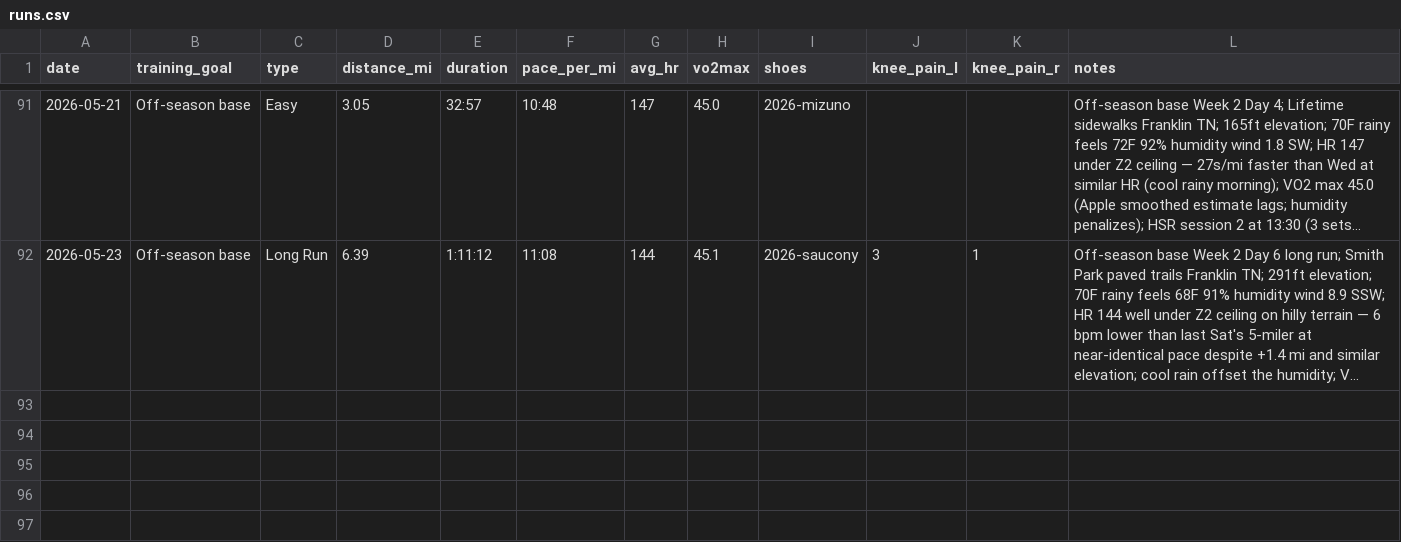
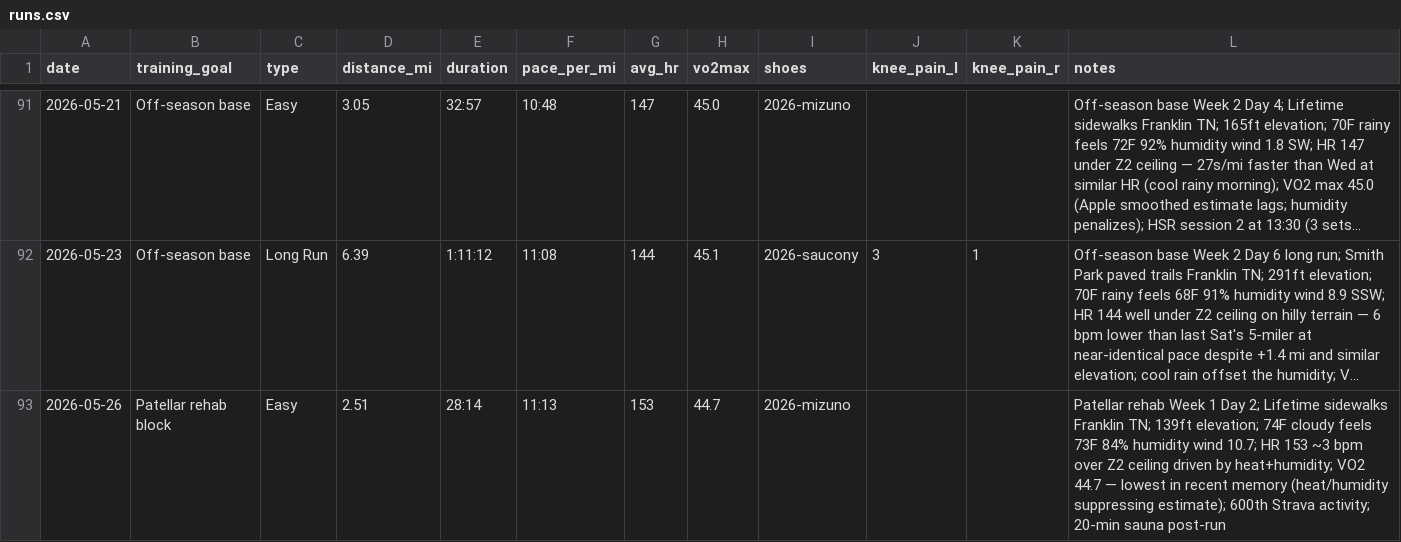
Before and after one commit to mcnewcp/ai-running-coach, a CSV file: data/runs.csv, drawn as a sheet; only a part is shown, gaps mark what is left out; long unchanged cells end in …; the diff names each change by its address in the sheet, - before the commit and + after, or states it on an @@ line.

```diff
--- a/data/runs.csv
+++ b/data/runs.csv
+row 93: 2026-05-26 | Patellar rehab block | Easy | 2.51 | 28:14 | 11:13 | 153 | 44.7 | 2026-mizuno |  |  | Patellar rehab Week 1 Day 2; Lifetime sidewalks Franklin TN; 139ft elevation; 74F cloudy feels 73F 84% humidity wind 10.7; HR 153 ~3 bpm over Z2 ceiling driven by heat+humidity; VO2 44.7 — lowest in recent memory (heat/humidity suppressing estimate); 600th Strava activity; 20-min sauna post-run
```
Also changed, not shown: 2 other files.
